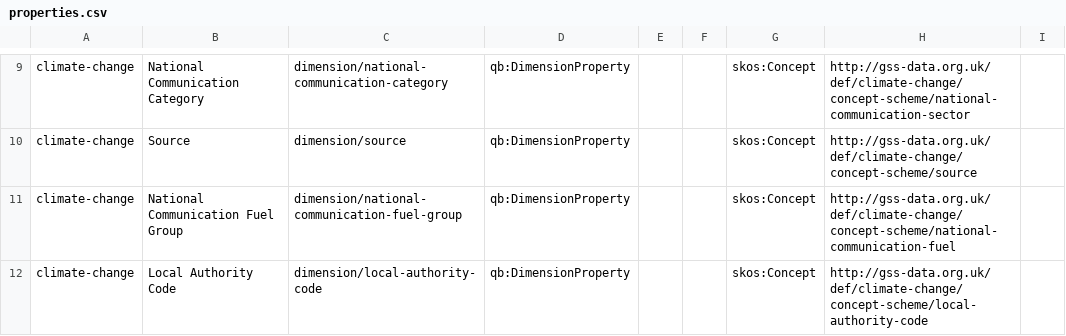
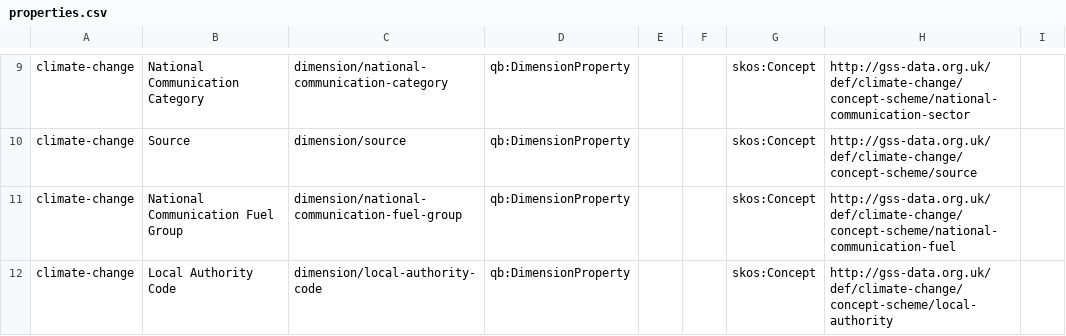
Before and after one commit to GSS-Cogs/family-climate-change, a CSV file: reference/properties.csv, drawn as a sheet; only a part is shown, gaps mark what is left out.

Commit message:
codelist update

```diff
--- a/reference/properties.csv
+++ b/reference/properties.csv
@@ -11,2 +11,2 @@ climate-change,Source,dimension/source,qb:DimensionProperty,,,skos:Concept,http:
 climate-change,National Communication Fuel Group,dimension/national-communication-fuel-group,qb:DimensionProperty,,,skos:Concept,http://gss-data.org.uk/def/climate-change/concept-scheme/national-communication-fuel,
-climate-change,Local Authority Code,dimension/local-authority-code,qb:DimensionProperty,,,skos:Concept,http://gss-data.org.uk/def/climate-change/concept-scheme/local-authority-code,
+climate-change,Local Authority Code,dimension/local-authority-code,qb:DimensionProperty,,,skos:Concept,http://gss-data.org.uk/def/climate-change/concept-scheme/local-authority,
```
